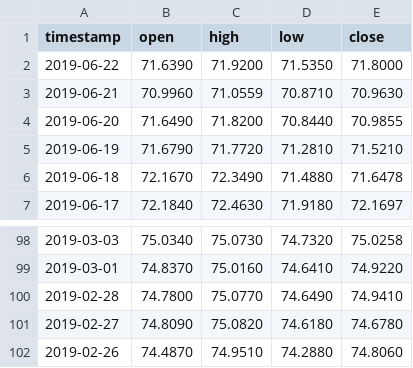
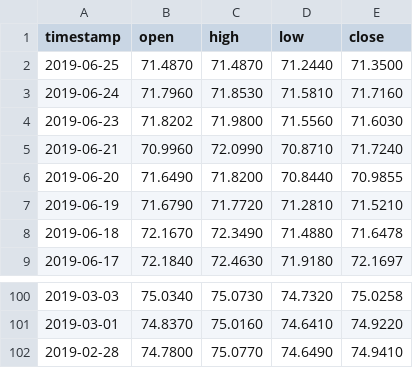
Before and after one commit to AirVan21/EasyStocks, a CSV file: static/data/EURRUB.csv, drawn as a sheet; only a part is shown, gaps mark what is left out.

```diff
--- a/static/data/EURRUB.csv
+++ b/static/data/EURRUB.csv
@@ -1,4 +1,6 @@
 timestamp,open,high,low,close
-2019-06-22,71.6390,71.9200,71.5350,71.8000
-2019-06-21,70.9960,71.0559,70.8710,70.9630
+2019-06-25,71.4870,71.4870,71.2440,71.3500
+2019-06-24,71.7960,71.8530,71.5810,71.7160
+2019-06-23,71.8202,71.9800,71.5560,71.6030
+2019-06-21,70.9960,72.0990,70.8710,71.7240
 2019-06-20,71.6490,71.8200,70.8440,70.9855
@@ -100,3 +102 @@ timestamp,open,high,low,close
 2019-02-28,74.7800,75.0770,74.6490,74.9410
-2019-02-27,74.8090,75.0820,74.6180,74.6780
-2019-02-26,74.4870,74.9510,74.2880,74.8060
```
Also changed, not shown: static/data/AAPL.csv, static/data/EURSEK.csv, 14 other files.
